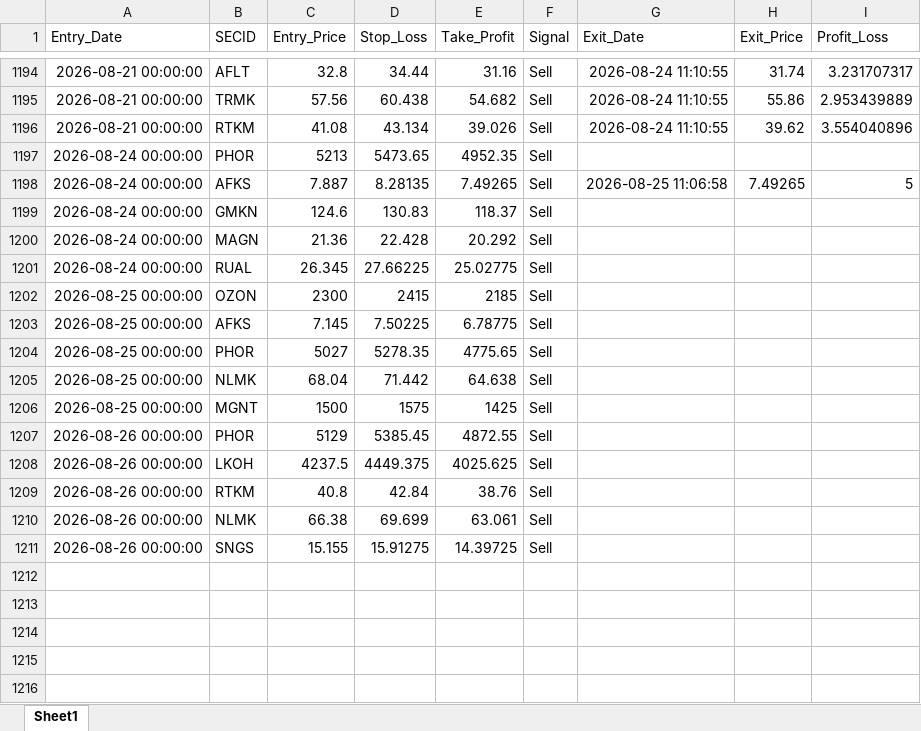
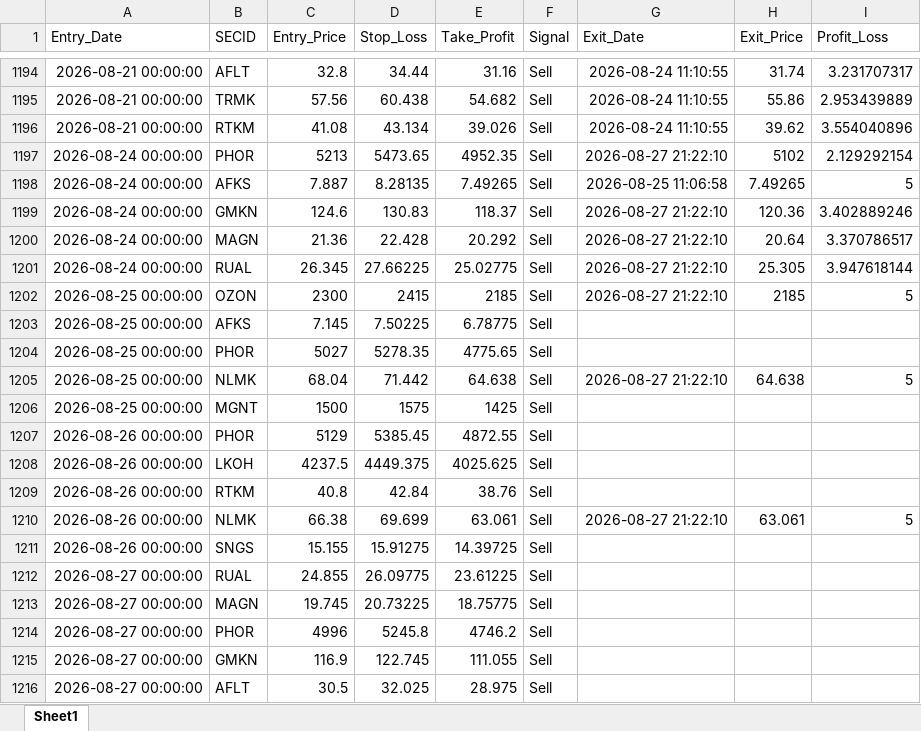
Before and after one commit to Leo1255serg/moex-signals-rf, an Excel workbook: data/trades.xlsx, sheet Sheet1, drawn as a sheet; only a part is shown, gaps mark what is left out; values as stored, in another font and other column widths than the file's, no borders; the diff names each change by its address in the sheet, - before the commit and + after, or states it on an @@ line.

```diff
--- a/data/trades.xlsx (sheet Sheet1)
+++ b/data/trades.xlsx (sheet Sheet1)
-G1197 (Exit_Date): (empty)
+G1197 (Exit_Date): 2026-08-27 21:22:10
-H1197 (Exit_Price): (empty)
+H1197 (Exit_Price): 5102
-I1197 (Profit_Loss): (empty)
+I1197 (Profit_Loss): 2.129292154
-G1199:G1202 (Exit_Date): (empty)
+G1199:G1202 (Exit_Date): 2026-08-27 21:22:10
-H1199 (Exit_Price): (empty)
+H1199 (Exit_Price): 120.36
-I1199 (Profit_Loss): (empty)
+I1199 (Profit_Loss): 3.402889246
-H1200 (Exit_Price): (empty)
+H1200 (Exit_Price): 20.64
-I1200 (Profit_Loss): (empty)
+I1200 (Profit_Loss): 3.370786517
-H1201 (Exit_Price): (empty)
+H1201 (Exit_Price): 25.305
-I1201 (Profit_Loss): (empty)
+I1201 (Profit_Loss): 3.947618144
-H1202 (Exit_Price): (empty)
+H1202 (Exit_Price): 2185
-I1202 (Profit_Loss): (empty)
+I1202 (Profit_Loss): 5
-G1205 (Exit_Date): (empty)
+G1205 (Exit_Date): 2026-08-27 21:22:10
-H1205 (Exit_Price): (empty)
+H1205 (Exit_Price): 64.638
-I1205 (Profit_Loss): (empty)
+I1205 (Profit_Loss): 5
-G1210 (Exit_Date): (empty)
+G1210 (Exit_Date): 2026-08-27 21:22:10
-H1210 (Exit_Price): (empty)
+H1210 (Exit_Price): 63.061
-I1210 (Profit_Loss): (empty)
+I1210 (Profit_Loss): 5
+row 1212: 2026-08-27 00:00:00 | RUAL | 24.855 | 26.09775 | 23.61225 | Sell
+row 1213: 2026-08-27 00:00:00 | MAGN | 19.745 | 20.73225 | 18.75775 | Sell
+row 1214: 2026-08-27 00:00:00 | PHOR | 4996 | 5245.8 | 4746.2 | Sell
+row 1215: 2026-08-27 00:00:00 | GMKN | 116.9 | 122.745 | 111.055 | Sell
+row 1216: 2026-08-27 00:00:00 | AFLT | 30.5 | 32.025 | 28.975 | Sell
```
Also changed, not shown: data/moex_data.xlsx, data/signals.xlsx.
